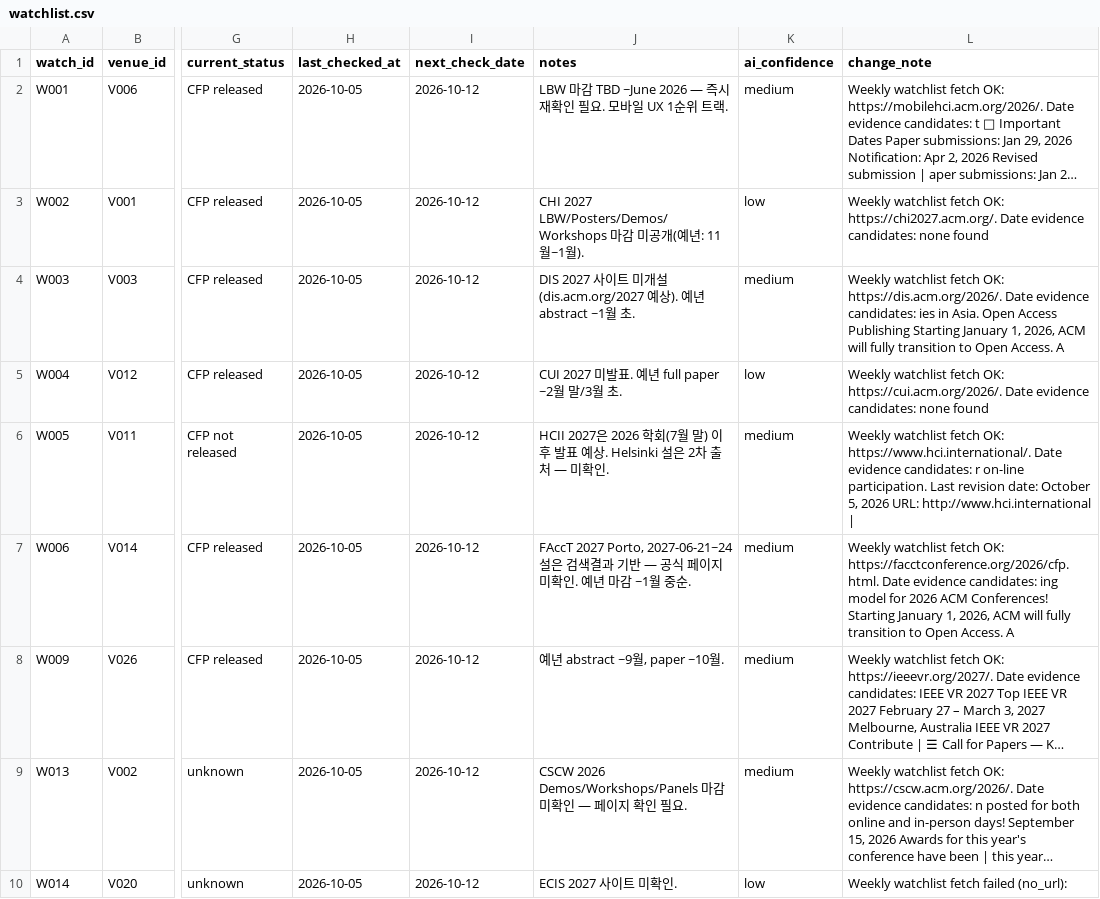
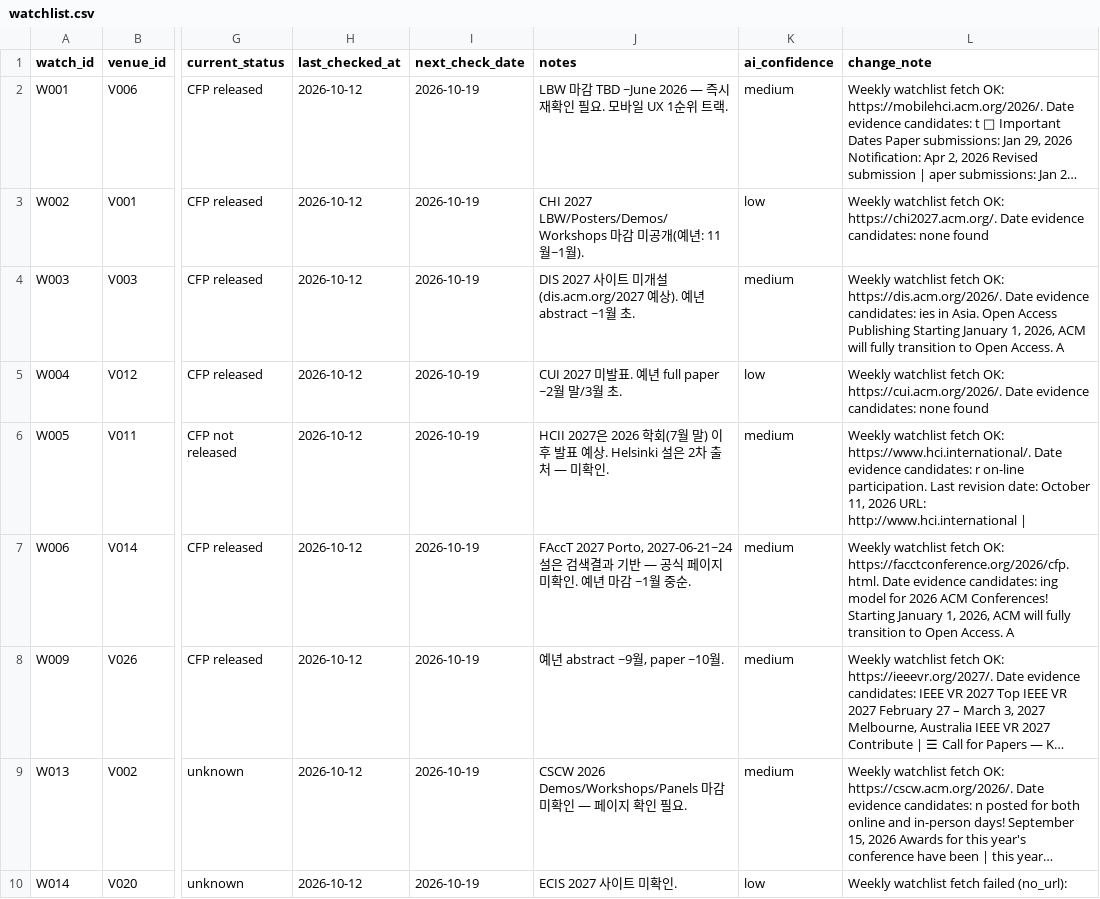
Before and after one commit to HXRHIT/submission-dashboard, a CSV file: data/proposed_updates/watchlist.csv, drawn as a sheet; only a part is shown, gaps mark what is left out; long unchanged cells end in …; the diff covers the shown part only; the diff names each change by its address in the sheet, - before the commit and + after, or states it on an @@ line.

```diff
--- a/data/proposed_updates/watchlist.csv
+++ b/data/proposed_updates/watchlist.csv
-H2:H10 (last_checked_at): 2026-10-05
+H2:H10 (last_checked_at): 2026-10-12
-I2:I10 (next_check_date): 2026-10-12
+I2:I10 (next_check_date): 2026-10-19
-L6 (change_note): …date: October 5, 2026 URL:…
+L6 (change_note): …date: October 11, 2026 URL:…
```
Also changed, not shown: 19 edited cells elsewhere in this file, data/proposed_updates/opportunities.csv, 3 other files.
